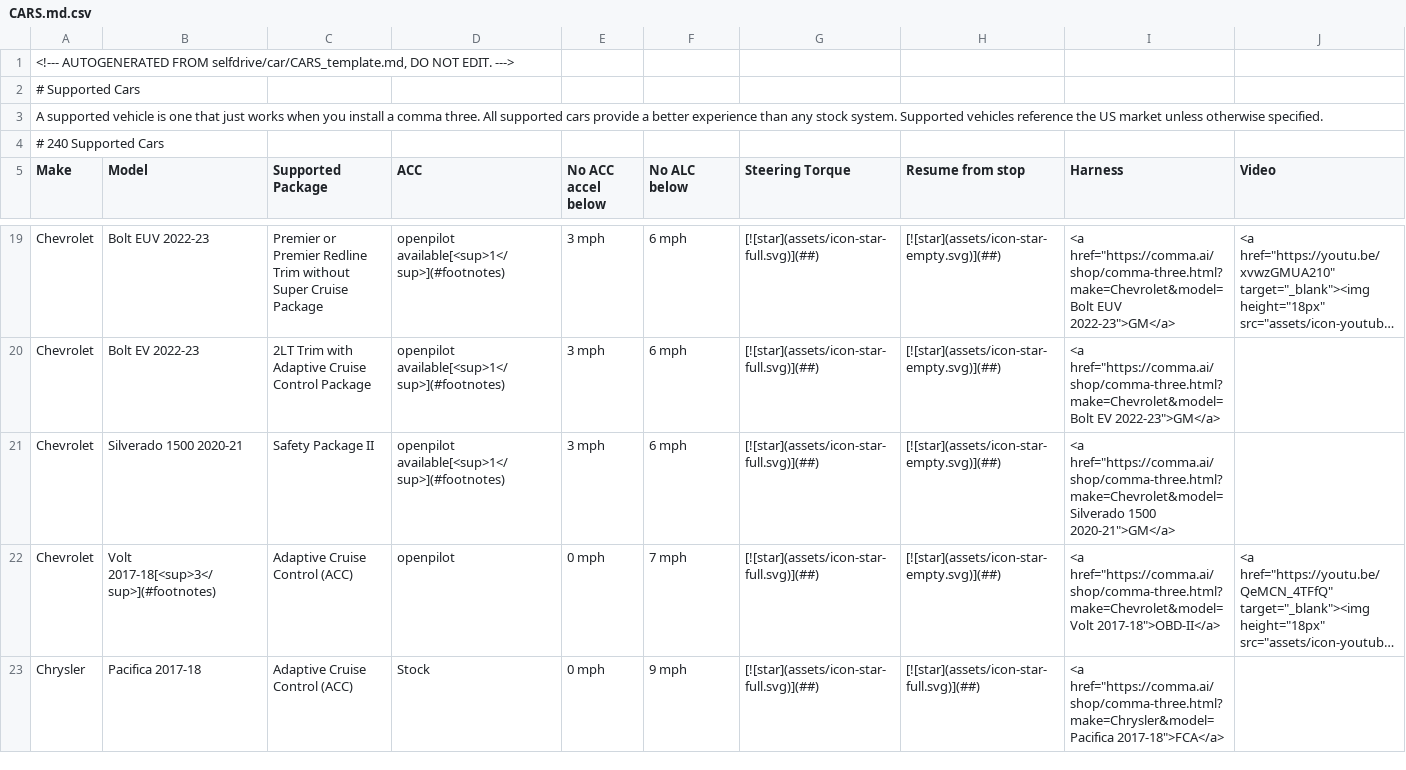
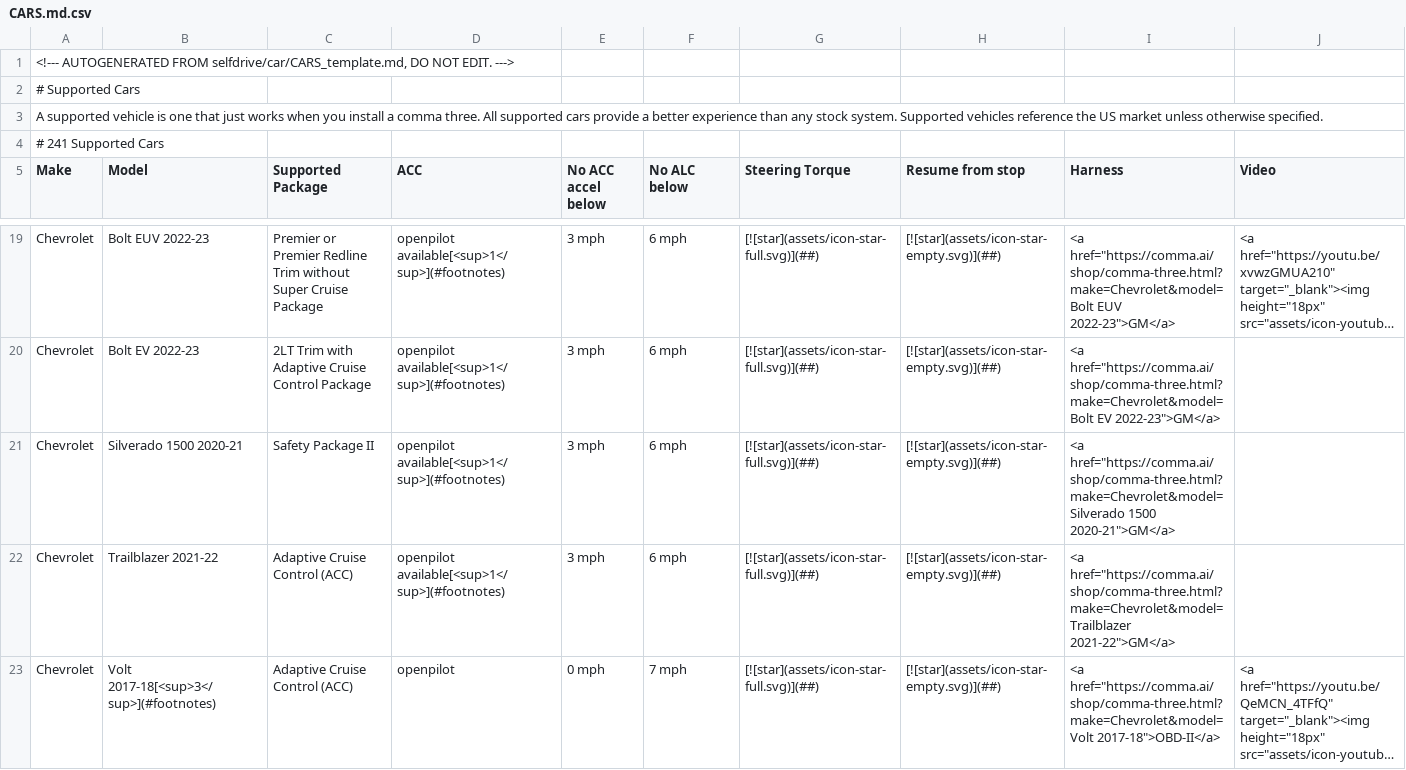
Before and after one commit to comma-hacks/best-cars-lowest-prices, a CSV file: CARS.md.csv, drawn as a sheet; only a part is shown, gaps mark what is left out; the shorter side is filled out with more unchanged rows; long unchanged cells end in …; the diff names each change by its address in the sheet, - before the commit and + after, or states it on an @@ line.

```diff
--- a/CARS.md.csv
+++ b/CARS.md.csv
-A4 (Make): # 240 Supported Cars
+A4 (Make): # 241 Supported Cars
+row 22: Chevrolet | Trailblazer 2021-22 | Adaptive Cruise Control (ACC) | openpilot available[<sup>1</sup>](#footnotes) | 3 mph | 6 mph | [![star](assets/icon-star-full.svg)](##) | [![star](assets/icon-star-empty.svg)](##) | <a href="https://comma.ai/shop/comma-three.html?make=Chevrolet&model=Trailblazer 2021-22">GM</a>
```
Also changed, not shown: 16 other files.
